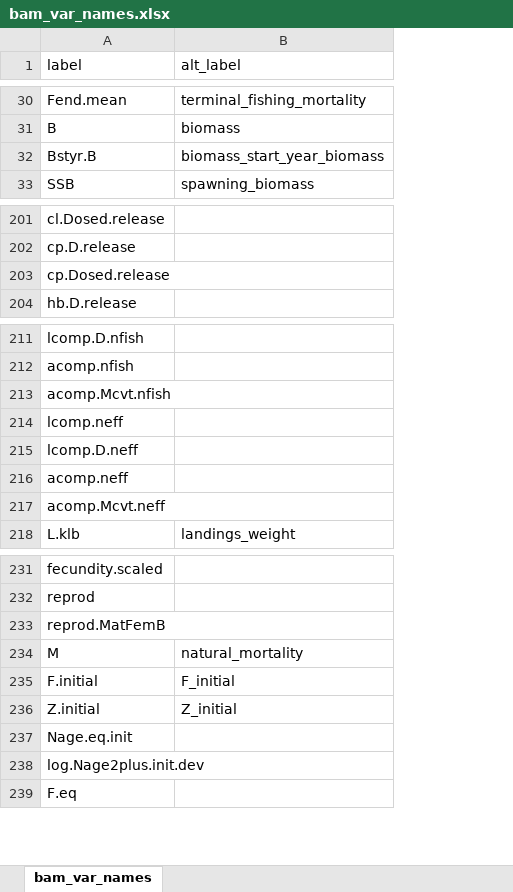
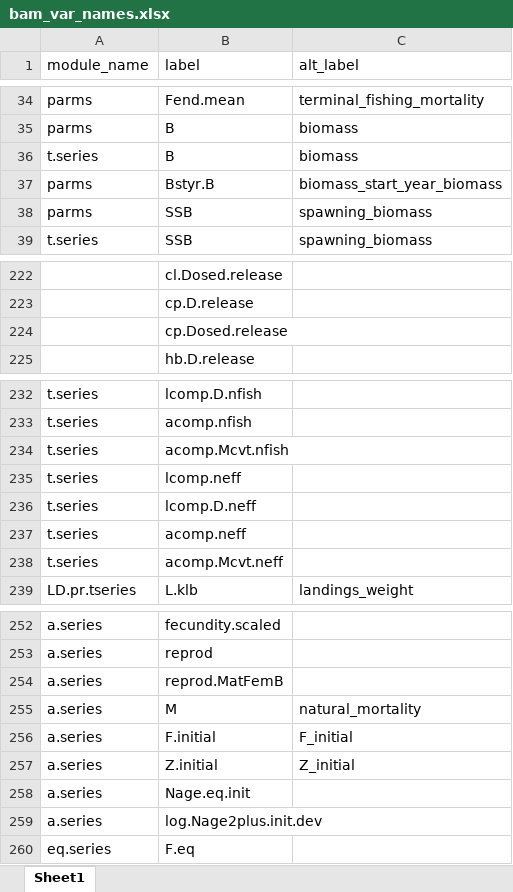
Before and after one commit to nmfs-ost/asar, an Excel workbook: inst/resources/bam_var_names.xlsx, sheet Sheet1, drawn as a sheet; only a part is shown, gaps mark what is left out; values as stored, in another font and other column widths than the file's, no cell formats; removed rows and columns are numbered as before the commit, all else as after; the diff covers the shown part only; the diff names each change by its address in the sheet, - before the commit and + after, or states it on an @@ line.

Commit message:
fix(convert_output): exp and obs labels are properly indicated whether the source is from indices or catch
- ss3 and bam naming conventions are now merged by module_name as well
- module_name is not an essential and non-changeable column

```diff
--- a/inst/resources/bam_var_names.xlsx (sheet Sheet1)
+++ b/inst/resources/bam_var_names.xlsx (sheet Sheet1)
-sheet tab: bam_var_names
+sheet tab: Sheet1
+column A (module_name), rows 34-35: parms | parms; row 37: parms; row 39: t.series; rows 232-239: t.series | t.series | t.series | t.series | t.series | t.series | t.series | LD.pr.tseries; rows 252-260: a.series | a.series | a.series | a.series | a.series | a.series | a.series | a.series | eq.series
+row 36: t.series | B | biomass
+row 38: parms | SSB | spawning_biomass
-A203:B203 merged
-A213:B213 merged
-A217:B217 merged
-A233:B233 merged
-A238:B238 merged
```
Also changed, not shown: 19 added rows, 1 edited cell and merged cells elsewhere in this sheet, cell formats, inst/resources/ss3_var_names.xlsx, 1 other file.
